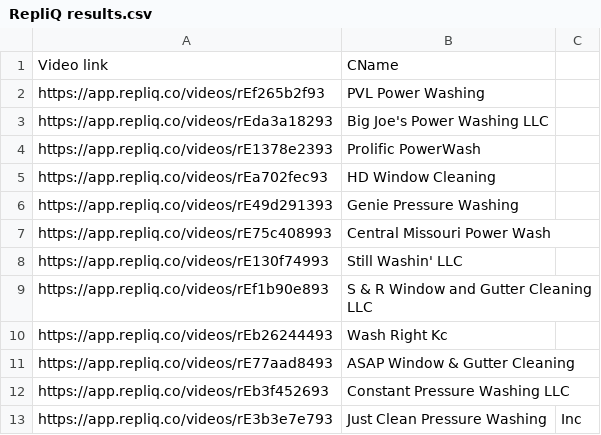
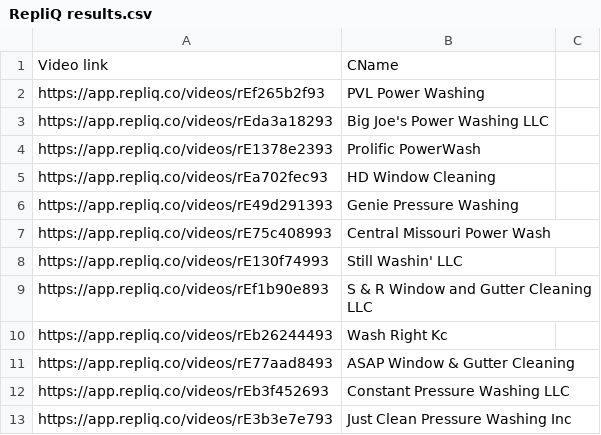
Before and after one commit to aniruddh188/introscale-video-pages, a CSV file: RepliQ results.csv, drawn as a sheet.

Commit message:
Update RepliQ results.csv

```diff
--- a/RepliQ results.csv
+++ b/RepliQ results.csv
@@ -12,2 +12,2 @@ https://app.repliq.co/videos/rE77aad8493,ASAP Window & Gutter Cleaning
 https://app.repliq.co/videos/rEb3f452693,Constant Pressure Washing LLC
-https://app.repliq.co/videos/rE3b3e7e793,Just Clean Pressure Washing, Inc
+https://app.repliq.co/videos/rE3b3e7e793,Just Clean Pressure Washing Inc
```
